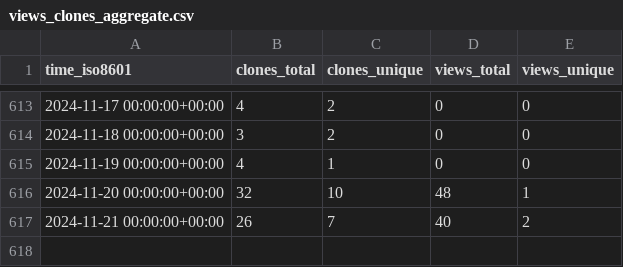
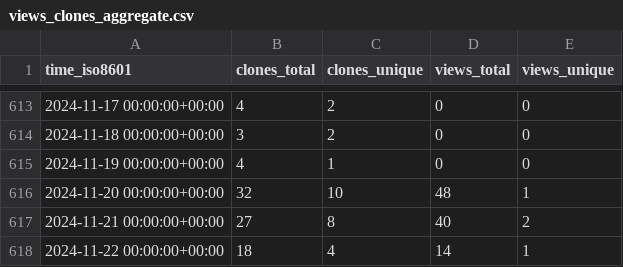
Before and after one commit to EarthSciML/EarthSciMLBase.jl, a CSV file: EarthSciML/EarthSciMLBase.jl/ghrs-data/views_clones_aggregate.csv, drawn as a sheet; only a part is shown, gaps mark what is left out.

```diff
--- a/EarthSciML/EarthSciMLBase.jl/ghrs-data/views_clones_aggregate.csv
+++ b/EarthSciML/EarthSciMLBase.jl/ghrs-data/views_clones_aggregate.csv
@@ -616,2 +616,3 @@ time_iso8601,clones_total,clones_unique,views_total,views_unique
 2024-11-20 00:00:00+00:00,32,10,48,1
-2024-11-21 00:00:00+00:00,26,7,40,2
+2024-11-21 00:00:00+00:00,27,8,40,2
+2024-11-22 00:00:00+00:00,18,4,14,1
```
Also changed, not shown: 1 other file.
